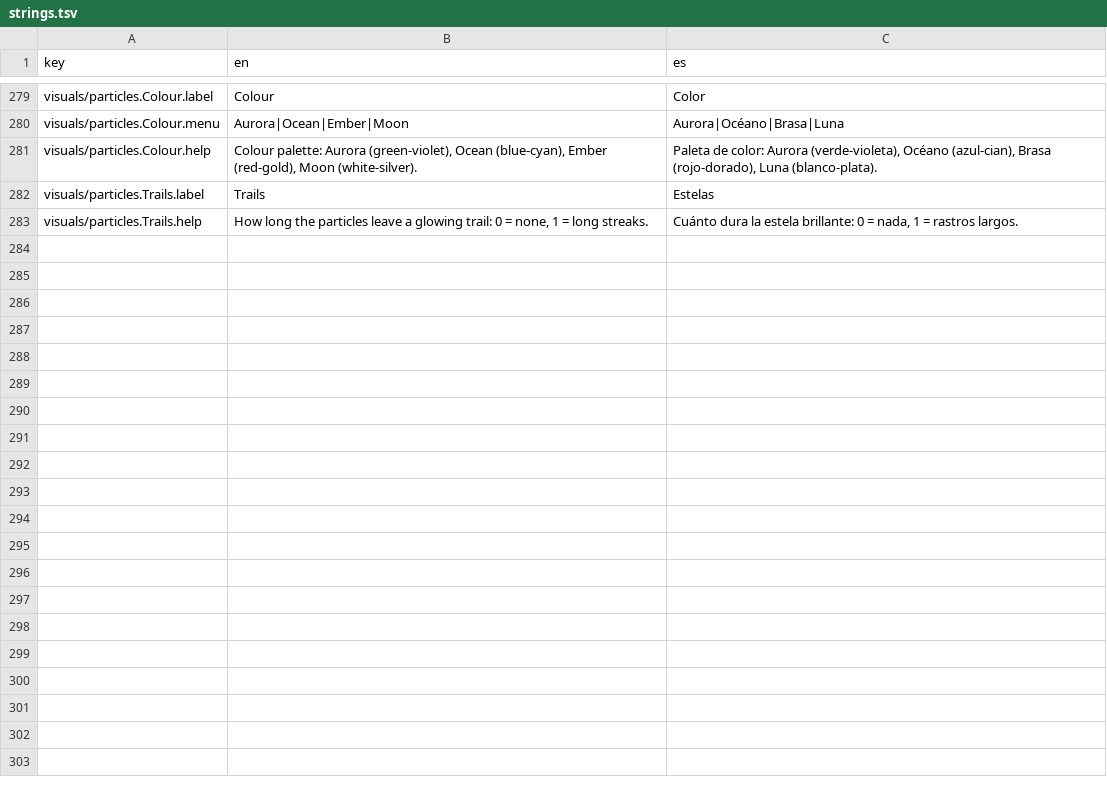
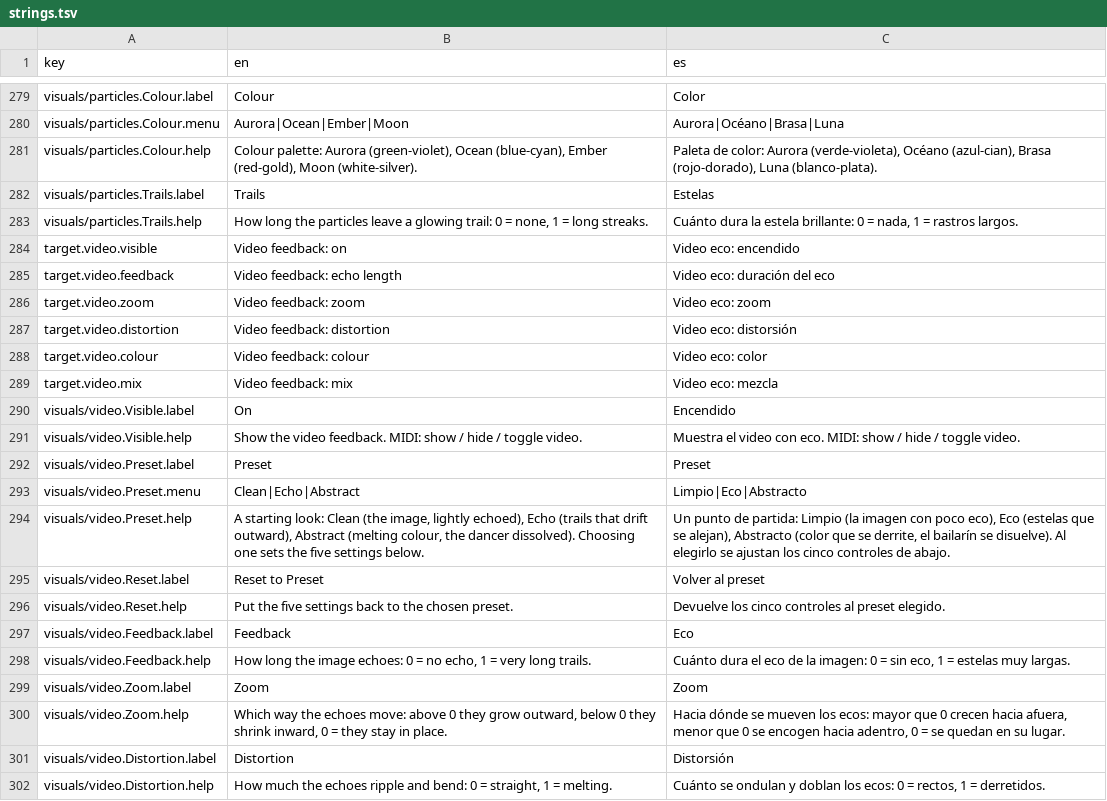
Before and after one commit to neon99999/Interactive-Dance, a TSV file: TouchDesigner/project1/lang/strings.tsv, drawn as a sheet; only a part is shown, gaps mark what is left out; the diff covers the shown part only.

```diff
--- a/TouchDesigner/project1/lang/strings.tsv
+++ b/TouchDesigner/project1/lang/strings.tsv
@@ -283 +283,20 @@ visuals/particles.Trails.label	Trails	Estelas
 visuals/particles.Trails.help	How long the particles leave a glowing trail: 0 = none, 1 = long streaks.	Cuánto dura la estela brillante: 0 = nada, 1 = rastros largos.
+target.video.visible	Video feedback: on	Video eco: encendido
+target.video.feedback	Video feedback: echo length	Video eco: duración del eco
+target.video.zoom	Video feedback: zoom	Video eco: zoom
+target.video.distortion	Video feedback: distortion	Video eco: distorsión
+target.video.colour	Video feedback: colour	Video eco: color
+target.video.mix	Video feedback: mix	Video eco: mezcla
+visuals/video.Visible.label	On	Encendido
+visuals/video.Visible.help	Show the video feedback. MIDI: show / hide / toggle video.	Muestra el video con eco. MIDI: show / hide / toggle video.
+visuals/video.Preset.label	Preset	Preset
+visuals/video.Preset.menu	Clean|Echo|Abstract	Limpio|Eco|Abstracto
+visuals/video.Preset.help	A starting look: Clean (the image, lightly echoed), Echo (trails that drift outward), Abstract (melting colour, the dancer dissolved). Choosing one sets the five settings below.	Un punto de partida: Limpio (la imagen con poco eco), Eco (estelas que se alejan), Abstracto (color que se derrite, el bailarín se disuelve). Al elegirlo se ajustan los cinco controles de abajo.
+visuals/video.Reset.label	Reset to Preset	Volver al preset
+visuals/video.Reset.help	Put the five settings back to the chosen preset.	Devuelve los cinco controles al preset elegido.
+visuals/video.Feedback.label	Feedback	Eco
+visuals/video.Feedback.help	How long the image echoes: 0 = no echo, 1 = very long trails.	Cuánto dura el eco de la imagen: 0 = sin eco, 1 = estelas muy largas.
+visuals/video.Zoom.label	Zoom	Zoom
+visuals/video.Zoom.help	Which way the echoes move: above 0 they grow outward, below 0 they shrink inward, 0 = they stay in place.	Hacia dónde se mueven los ecos: mayor que 0 crecen hacia afuera, menor que 0 se encogen hacia adentro, 0 = se quedan en su lugar.
+visuals/video.Distortion.label	Distortion	Distorsión
+visuals/video.Distortion.help	How much the echoes ripple and bend: 0 = straight, 1 = melting.	Cuánto se ondulan y doblan los ecos: 0 = rectos, 1 = derretidos.
```
Also changed, not shown: 13 added rows elsewhere in this file, TouchDesigner/project1/externalizations.tsv, 8 other files.
